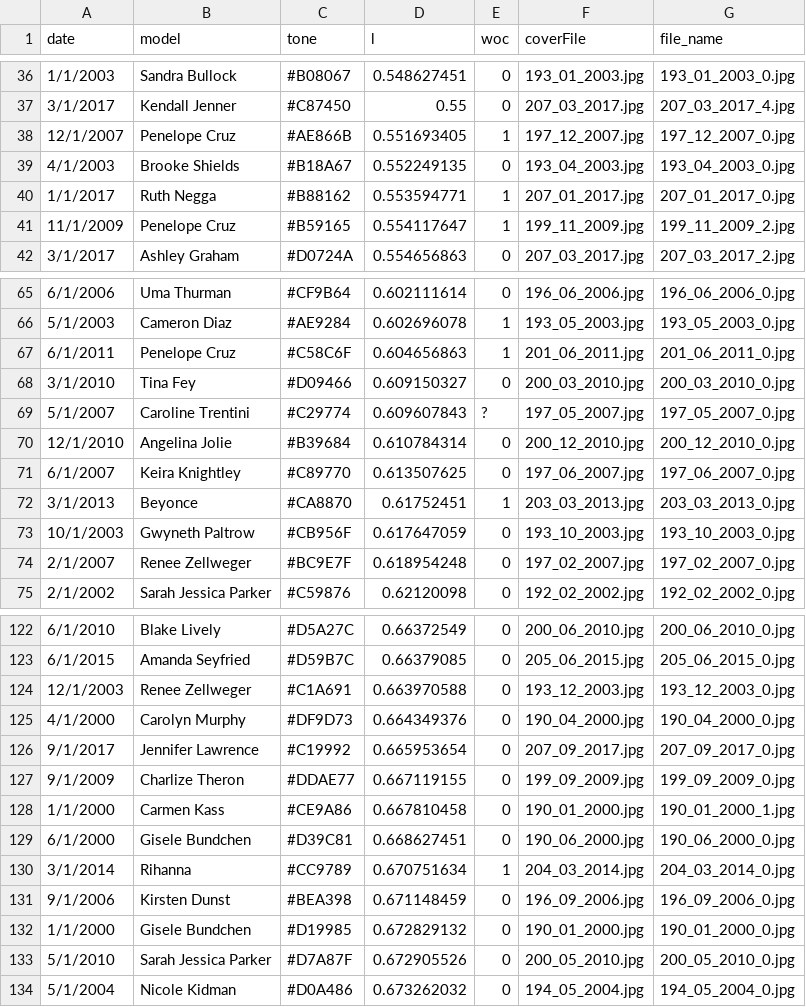
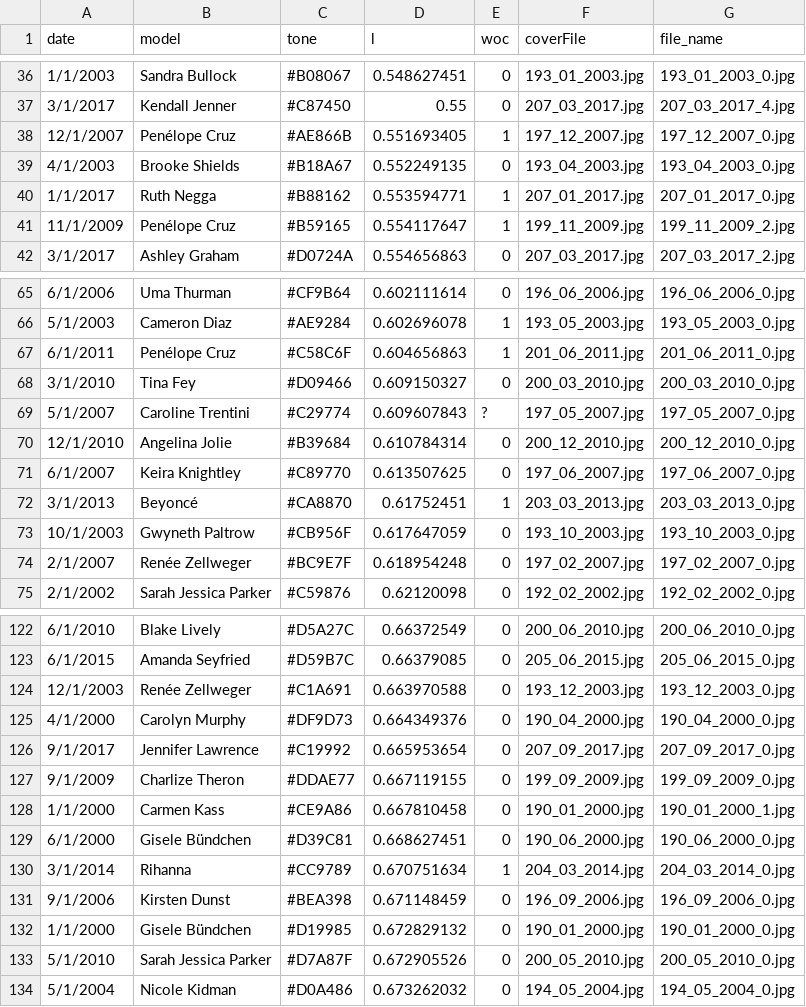
Before and after one commit to the-pudding/vogue, a CSV file: src/assets/data/faces.csv, drawn as a sheet; only a part is shown, gaps mark what is left out; the diff covers the shown part only.

```diff
--- a/src/assets/data/faces.csv
+++ b/src/assets/data/faces.csv
@@ -37,6 +37,6 @@
 "3/1/2017","Kendall Jenner","#C87450",0.55,"0","207_03_2017.jpg","207_03_2017_4.jpg"
-"12/1/2007","Penelope Cruz","#AE866B",0.551693405,"1","197_12_2007.jpg","197_12_2007_0.jpg"
+"12/1/2007","Penélope Cruz","#AE866B",0.551693405,"1","197_12_2007.jpg","197_12_2007_0.jpg"
 "4/1/2003","Brooke Shields","#B18A67",0.552249135,"0","193_04_2003.jpg","193_04_2003_0.jpg"
 "1/1/2017","Ruth Negga","#B88162",0.553594771,"1","207_01_2017.jpg","207_01_2017_0.jpg"
-"11/1/2009","Penelope Cruz","#B59165",0.554117647,"1","199_11_2009.jpg","199_11_2009_2.jpg"
+"11/1/2009","Penélope Cruz","#B59165",0.554117647,"1","199_11_2009.jpg","199_11_2009_2.jpg"
 "3/1/2017","Ashley Graham","#D0724A",0.554656863,"0","207_03_2017.jpg","207_03_2017_2.jpg"
@@ -66,3 +66,3 @@
 "5/1/2003","Cameron Diaz","#AE9284",0.602696078,"1","193_05_2003.jpg","193_05_2003_0.jpg"
-"6/1/2011","Penelope Cruz","#C58C6F",0.604656863,"1","201_06_2011.jpg","201_06_2011_0.jpg"
+"6/1/2011","Penélope Cruz","#C58C6F",0.604656863,"1","201_06_2011.jpg","201_06_2011_0.jpg"
 "3/1/2010","Tina Fey","#D09466",0.609150327,"0","200_03_2010.jpg","200_03_2010_0.jpg"
@@ -71,5 +71,5 @@
 "6/1/2007","Keira Knightley","#C89770",0.613507625,"0","197_06_2007.jpg","197_06_2007_0.jpg"
-"3/1/2013","Beyonce","#CA8870",0.61752451,"1","203_03_2013.jpg","203_03_2013_0.jpg"
+"3/1/2013","Beyoncé","#CA8870",0.61752451,"1","203_03_2013.jpg","203_03_2013_0.jpg"
 "10/1/2003","Gwyneth Paltrow","#CB956F",0.617647059,"0","193_10_2003.jpg","193_10_2003_0.jpg"
-"2/1/2007","Renee Zellweger","#BC9E7F",0.618954248,"0","197_02_2007.jpg","197_02_2007_0.jpg"
+"2/1/2007","Renée Zellweger","#BC9E7F",0.618954248,"0","197_02_2007.jpg","197_02_2007_0.jpg"
 "2/1/2002","Sarah Jessica Parker","#C59876",0.62120098,"0","192_02_2002.jpg","192_02_2002_0.jpg"
@@ -123,3 +123,3 @@
 "6/1/2015","Amanda Seyfried","#D59B7C",0.66379085,"0","205_06_2015.jpg","205_06_2015_0.jpg"
-"12/1/2003","Renee Zellweger","#C1A691",0.663970588,"0","193_12_2003.jpg","193_12_2003_0.jpg"
+"12/1/2003","Renée Zellweger","#C1A691",0.663970588,"0","193_12_2003.jpg","193_12_2003_0.jpg"
 "4/1/2000","Carolyn Murphy","#DF9D73",0.664349376,"0","190_04_2000.jpg","190_04_2000_0.jpg"
@@ -128,6 +128,6 @@
 "1/1/2000","Carmen Kass","#CE9A86",0.667810458,"0","190_01_2000.jpg","190_01_2000_1.jpg"
-"6/1/2000","Gisele Bundchen","#D39C81",0.668627451,"0","190_06_2000.jpg","190_06_2000_0.jpg"
+"6/1/2000","Gisele Bündchen","#D39C81",0.668627451,"0","190_06_2000.jpg","190_06_2000_0.jpg"
 "3/1/2014","Rihanna","#CC9789",0.670751634,"1","204_03_2014.jpg","204_03_2014_0.jpg"
 "9/1/2006","Kirsten Dunst","#BEA398",0.671148459,"0","196_09_2006.jpg","196_09_2006_0.jpg"
-"1/1/2000","Gisele Bundchen","#D19985",0.672829132,"0","190_01_2000.jpg","190_01_2000_0.jpg"
+"1/1/2000","Gisele Bündchen","#D19985",0.672829132,"0","190_01_2000.jpg","190_01_2000_0.jpg"
 "5/1/2010","Sarah Jessica Parker","#D7A87F",0.672905526,"0","200_05_2010.jpg","200_05_2010_0.jpg"
```
Also changed, not shown: 16 edited cells elsewhere in this file, src/assets/data/models.csv, 1 other file.
